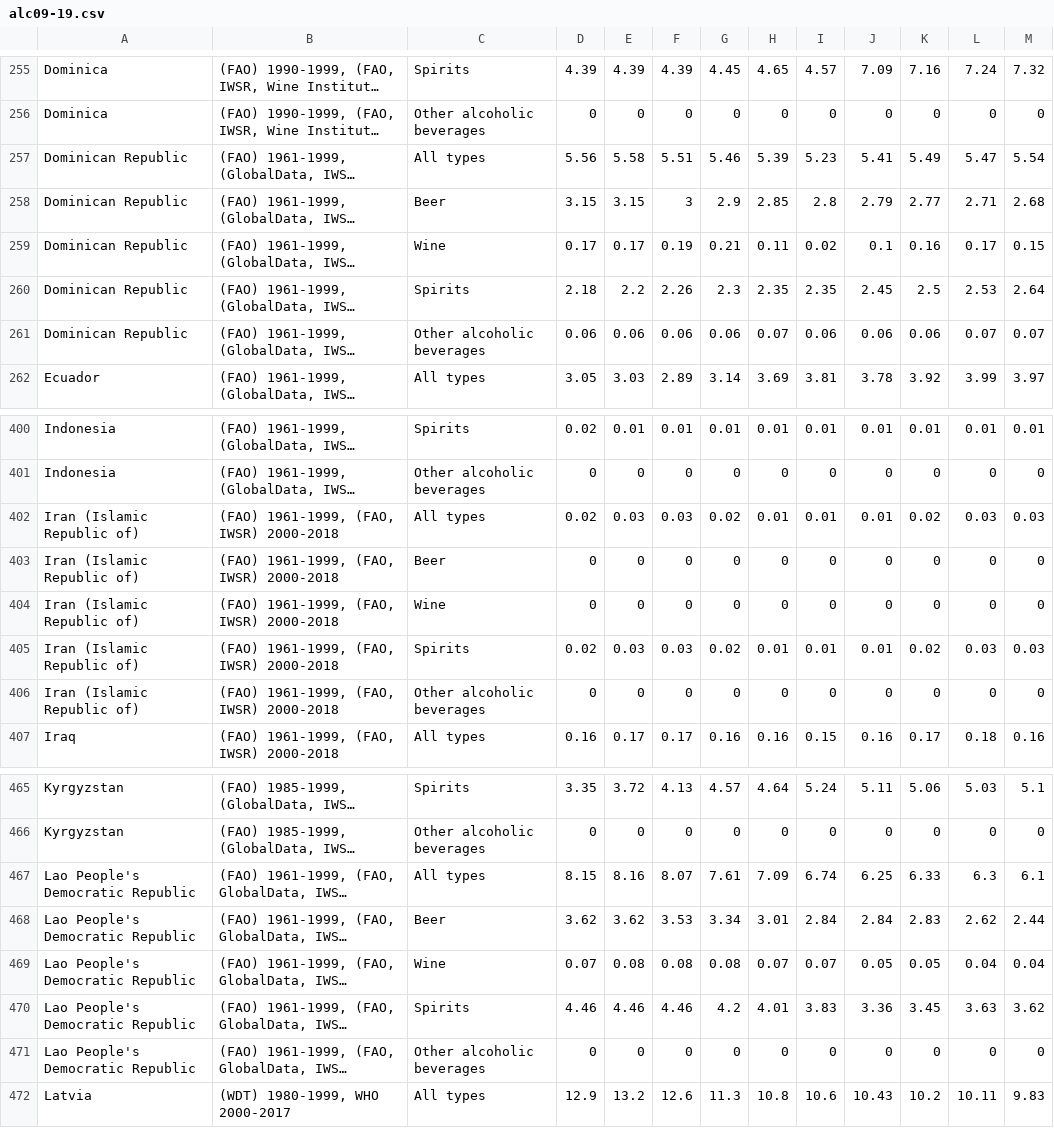
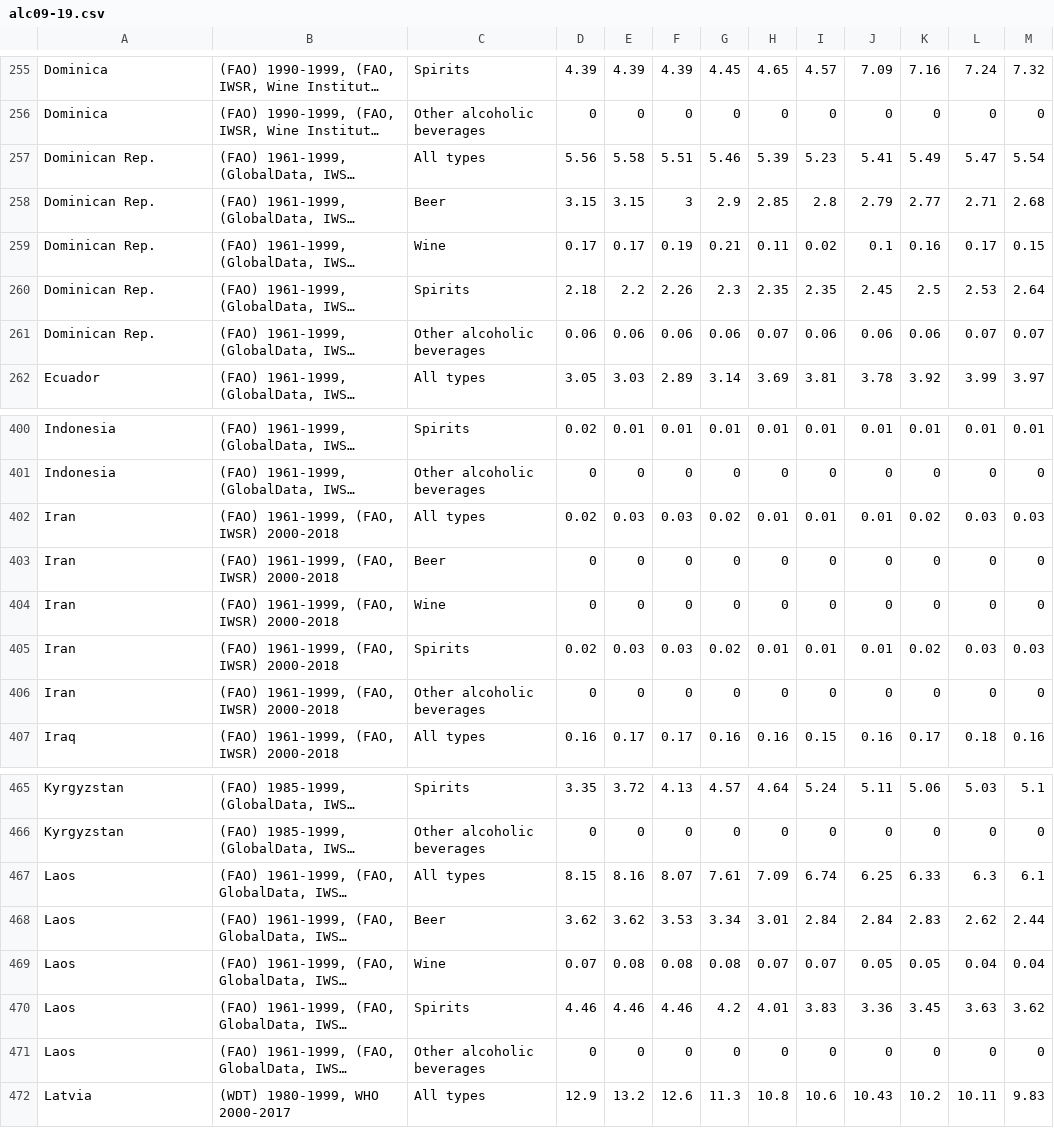
Before and after one commit to DeborahEngelberg/COSI116A-Brandeis-InfoVis-Fall23.github.io, a CSV file: data/alc09-19.csv, drawn as a sheet; only a part is shown, gaps mark what is left out; long unchanged cells end in …; the diff covers the shown part only; the diff names each change by its address in the sheet, - before the commit and + after, or states it on an @@ line.

```diff
--- a/data/alc09-19.csv
+++ b/data/alc09-19.csv
-A257:A261: Dominican Republic
+A257:A261: Dominican Rep.
-A402:A406: Iran (Islamic Republic of)
+A402:A406: Iran
-A467:A471: Lao People's Democratic Republic
+A467:A471: Laos
```
Also changed, not shown: 70 edited cells elsewhere in this file, 5 other files.
